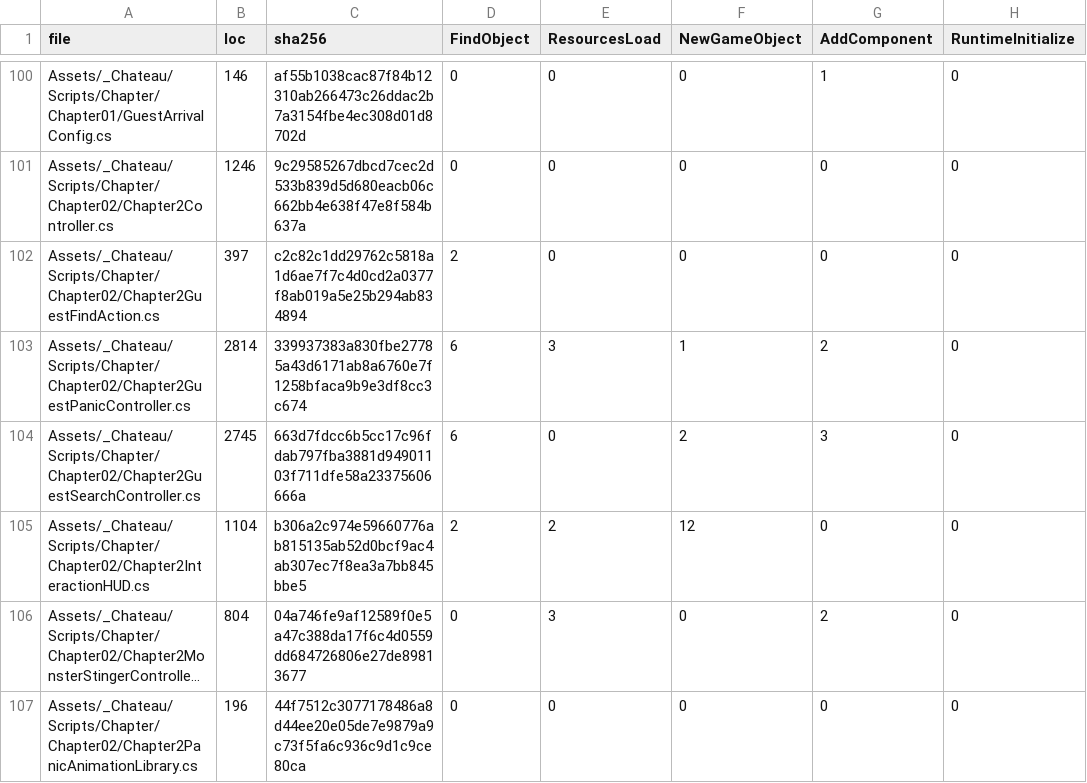
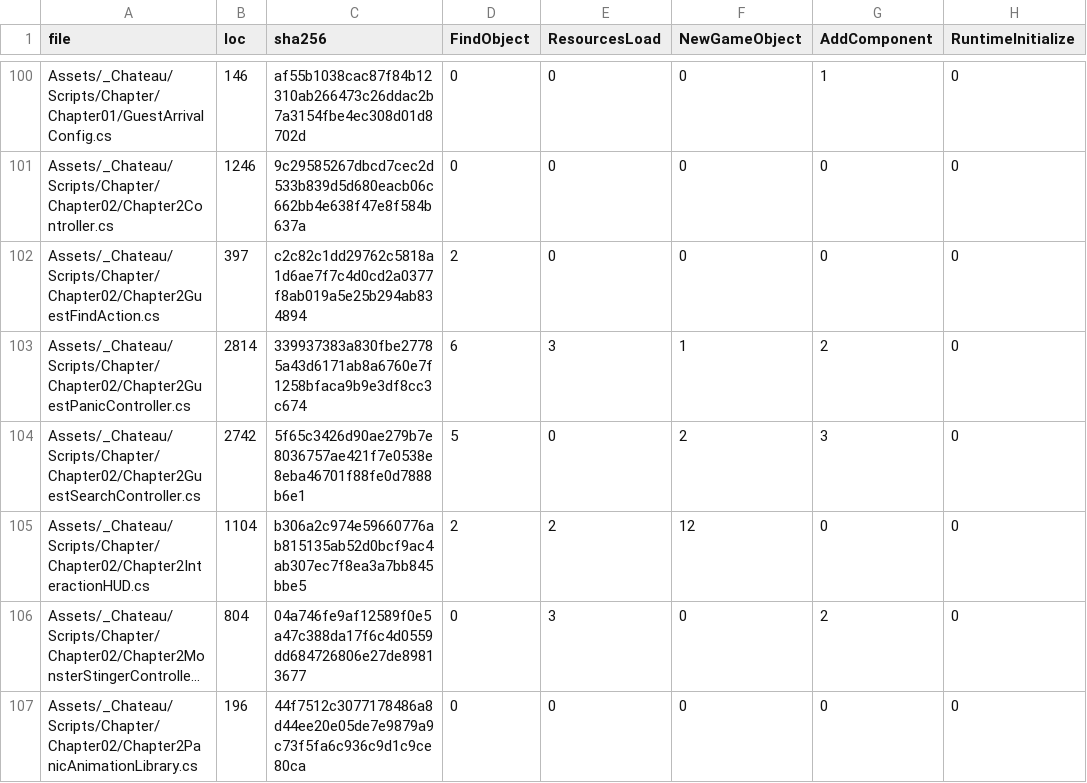
Before and after one commit to redgargoyle/ChateauElsewhere, a CSV file: Docs/Architecture/Generated/runtime_files.csv, drawn as a sheet; only a part is shown, gaps mark what is left out; long unchanged cells end in …; the diff names each change by its address in the sheet, - before the commit and + after, or states it on an @@ line.

```diff
--- a/Docs/Architecture/Generated/runtime_files.csv
+++ b/Docs/Architecture/Generated/runtime_files.csv
-B104 (loc): 2745
+B104 (loc): 2742
-C104 (sha256): 663d7fdcc6b5cc17c96fdab797fba3881d94901103f711dfe58a23375606666a
+C104 (sha256): 5f65c3426d90ae279b7e8036757ae421f7e0538e8eba46701f88fe0d7888b6e1
-D104 (FindObject): 6
+D104 (FindObject): 5
```
Also changed, not shown: Docs/Architecture/RuntimeClassMigrationLedger.csv, 9 other files.
